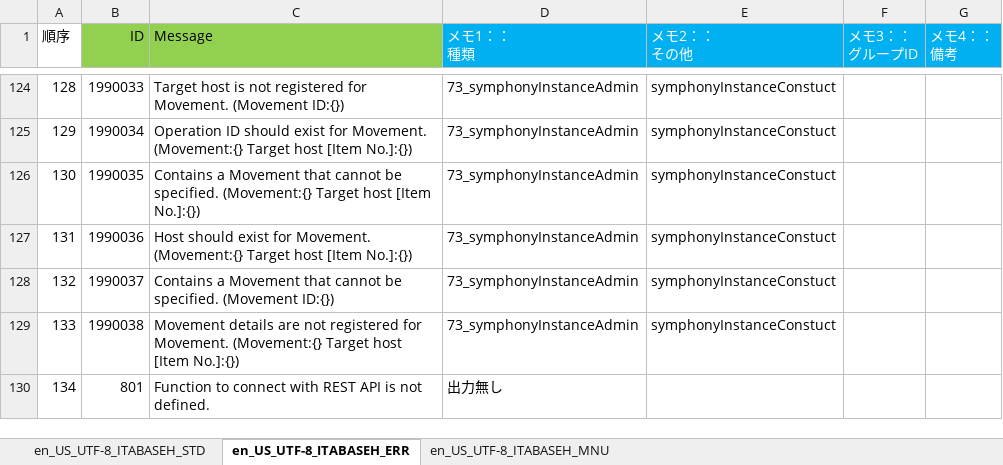
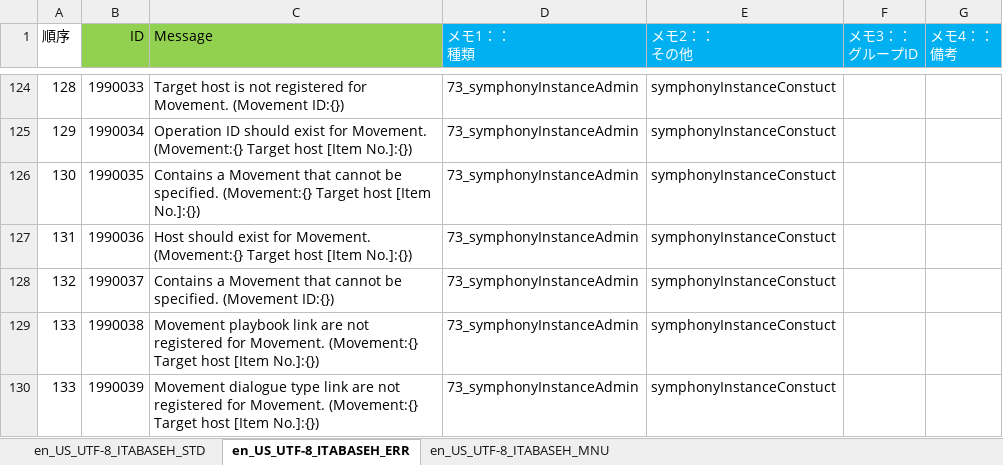
Before and after one commit to exastro-suite/it-automation, an Excel workbook: ky_message_seeds/ita_base/en_US_message_PHP.xlsm, sheet en_US_UTF-8_ITABASEH_ERR, drawn as a sheet; only a part is shown, gaps mark what is left out; the shorter side is filled out with more unchanged rows; values as stored, in another font and other column widths than the file's, no borders; the diff covers the shown part only; the diff names each change by its address in the sheet, - before the commit and + after, or states it on an @@ line.

```diff
--- a/ky_message_seeds/ita_base/en_US_message_PHP.xlsm (sheet en_US_UTF-8_ITABASEH_ERR)
+++ b/ky_message_seeds/ita_base/en_US_message_PHP.xlsm (sheet en_US_UTF-8_ITABASEH_ERR)
-C129 (Message): Movement details are not…
+C129 (Message): Movement playbook link are not…
+row 130: 133 | 1990039 | Movement dialogue type link are not registered for Movement. (Movement:{} Target host [Item No.]:{}) | 73_symphonyInstanceAdmin | symphonyInstanceConstuct
```
Also changed, not shown: 1 added row and 3 edited cells elsewhere in this sheet, sheet en_US_UTF-8_ITABASEH_MNU, sheet en_US_UTF-8_ITABASEH_STD, ky_message_seeds/ita_base/ja_JP_message_PHP.xlsm, ky_message_seeds/material/ja_JP_message_PHP.xlsm, 43 other files.
